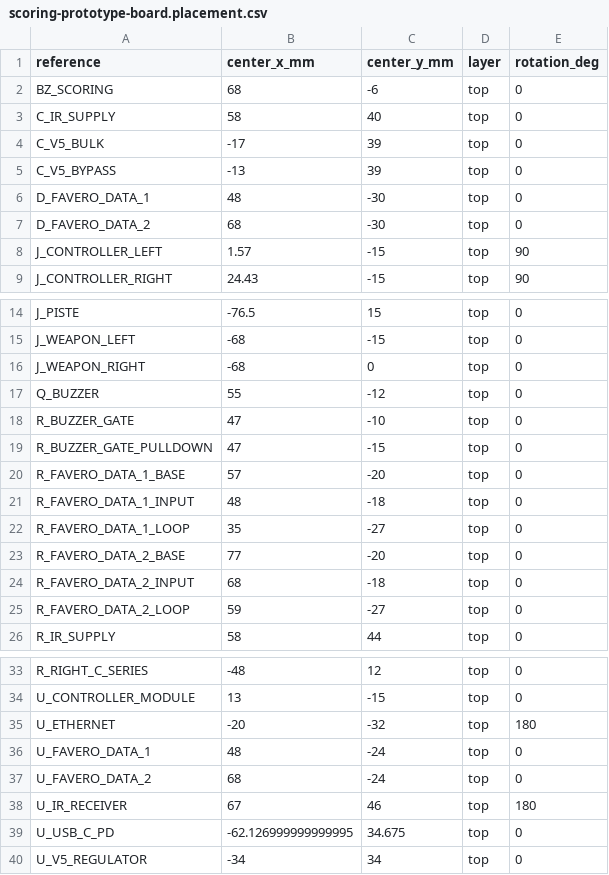
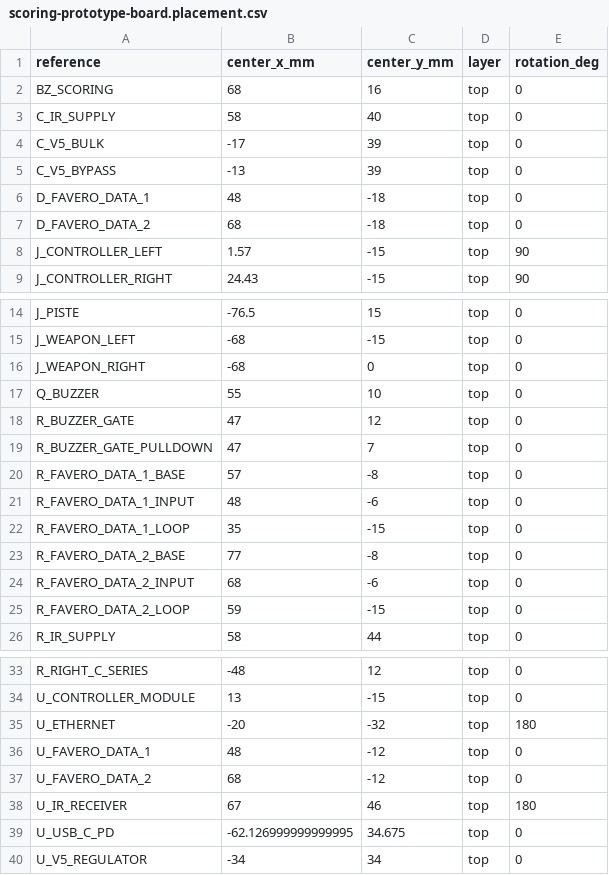
Before and after one commit to AndrewCraswell/agency, a CSV file: packages/scoring-circuit/pcb/scoring-prototype-board.placement.csv, drawn as a sheet; only a part is shown, gaps mark what is left out.

Commit message:
fix(scoring-circuit): clear repeater support placement

```diff
--- a/packages/scoring-circuit/pcb/scoring-prototype-board.placement.csv
+++ b/packages/scoring-circuit/pcb/scoring-prototype-board.placement.csv
@@ -1,3 +1,3 @@
 "reference","center_x_mm","center_y_mm","layer","rotation_deg"
-"BZ_SCORING","68","-6","top","0"
+"BZ_SCORING","68","16","top","0"
 "C_IR_SUPPLY","58","40","top","0"
@@ -5,4 +5,4 @@
 "C_V5_BYPASS","-13","39","top","0"
-"D_FAVERO_DATA_1","48","-30","top","0"
-"D_FAVERO_DATA_2","68","-30","top","0"
+"D_FAVERO_DATA_1","48","-18","top","0"
+"D_FAVERO_DATA_2","68","-18","top","0"
 "J_CONTROLLER_LEFT","1.57","-15","top","90"
@@ -16,11 +16,11 @@
 "J_WEAPON_RIGHT","-68","0","top","0"
-"Q_BUZZER","55","-12","top","0"
-"R_BUZZER_GATE","47","-10","top","0"
-"R_BUZZER_GATE_PULLDOWN","47","-15","top","0"
-"R_FAVERO_DATA_1_BASE","57","-20","top","0"
-"R_FAVERO_DATA_1_INPUT","48","-18","top","0"
-"R_FAVERO_DATA_1_LOOP","35","-27","top","0"
-"R_FAVERO_DATA_2_BASE","77","-20","top","0"
-"R_FAVERO_DATA_2_INPUT","68","-18","top","0"
-"R_FAVERO_DATA_2_LOOP","59","-27","top","0"
+"Q_BUZZER","55","10","top","0"
+"R_BUZZER_GATE","47","12","top","0"
+"R_BUZZER_GATE_PULLDOWN","47","7","top","0"
+"R_FAVERO_DATA_1_BASE","57","-8","top","0"
+"R_FAVERO_DATA_1_INPUT","48","-6","top","0"
+"R_FAVERO_DATA_1_LOOP","35","-15","top","0"
+"R_FAVERO_DATA_2_BASE","77","-8","top","0"
+"R_FAVERO_DATA_2_INPUT","68","-6","top","0"
+"R_FAVERO_DATA_2_LOOP","59","-15","top","0"
 "R_IR_SUPPLY","58","44","top","0"
@@ -35,4 +35,4 @@
 "U_ETHERNET","-20","-32","top","180"
-"U_FAVERO_DATA_1","48","-24","top","0"
-"U_FAVERO_DATA_2","68","-24","top","0"
+"U_FAVERO_DATA_1","48","-12","top","0"
+"U_FAVERO_DATA_2","68","-12","top","0"
 "U_IR_RECEIVER","67","46","top","180"
```
Also changed, not shown: 21 other files.
